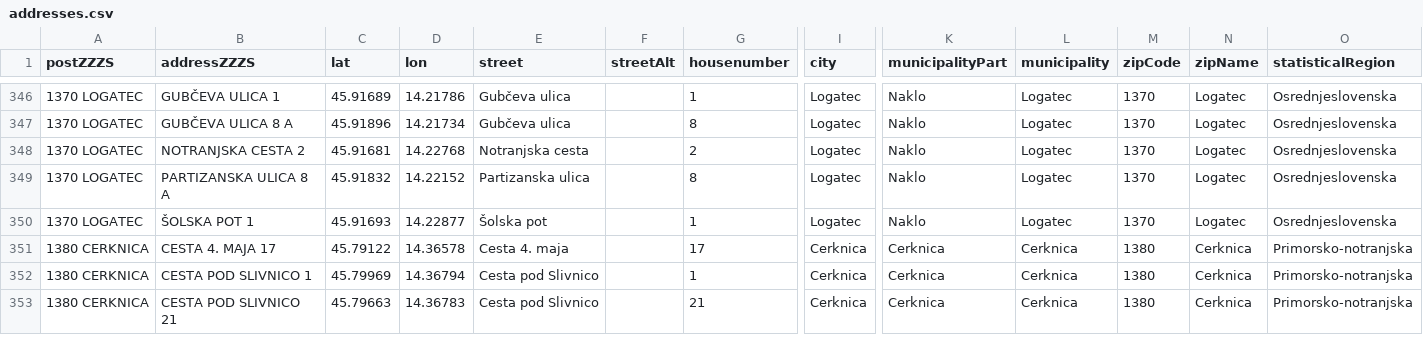
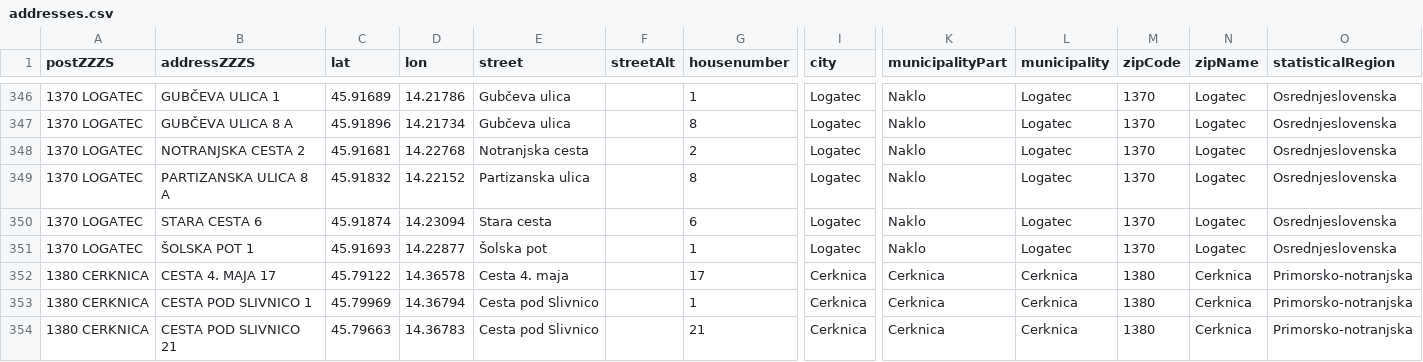
Before and after one commit to sledilnik/zdravniki-data, a CSV file: gurs/addresses.csv, drawn as a sheet; only a part is shown, gaps mark what is left out; rows hold the shown columns only; the diff names each change by its address in the sheet, - before the commit and + after, or states it on an @@ line.

```diff
--- a/gurs/addresses.csv
+++ b/gurs/addresses.csv
+row 350: 1370 LOGATEC | STARA CESTA 6 | 45.91874 | 14.23094 | Stara cesta |  | 6 | Logatec | Naklo | Logatec | 1370 | Logatec | Osrednjeslovenska
```
